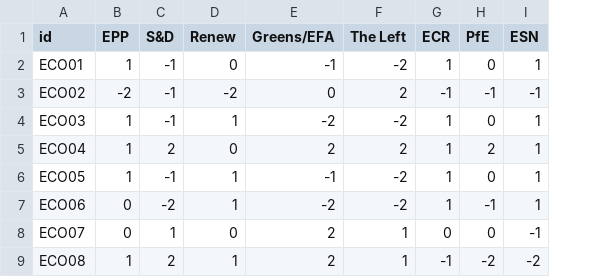
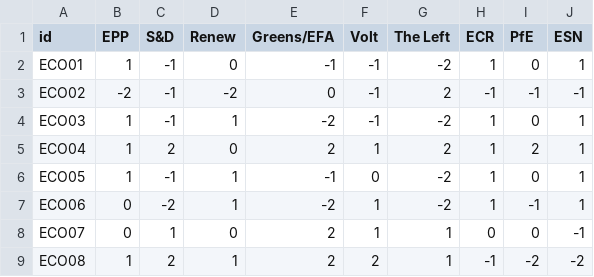
Before and after one commit to rafaelrb89/Votimeter-eu, a CSV file: data/landscapes/eu/positions.csv, drawn as a sheet; only a part is shown; the diff names each change by its address in the sheet, - before the commit and + after, or states it on an @@ line.

```diff
--- a/data/landscapes/eu/positions.csv
+++ b/data/landscapes/eu/positions.csv
+column F (Volt), rows 2-9: -1 | -1 | -1 | 1 | 0 | 1 | 1 | 2
```
Also changed, not shown: data/landscapes/eu/parties.csv, 26 other files.
